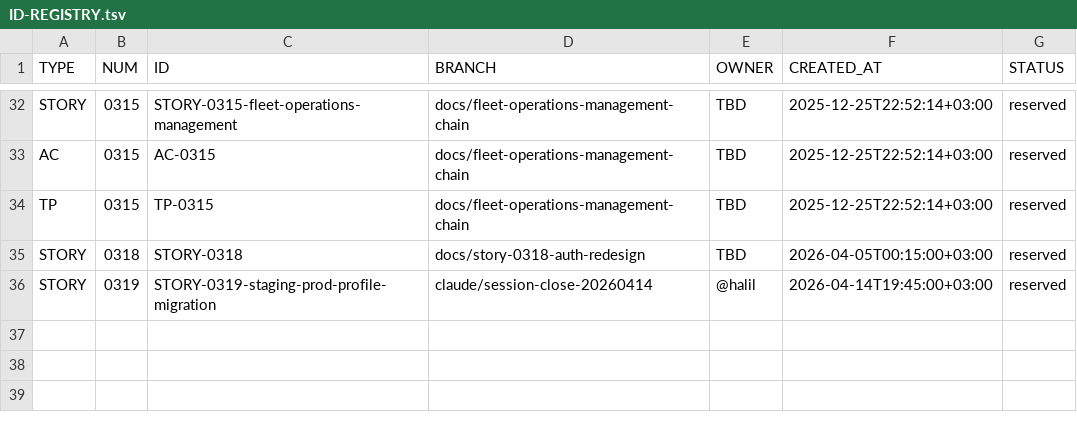
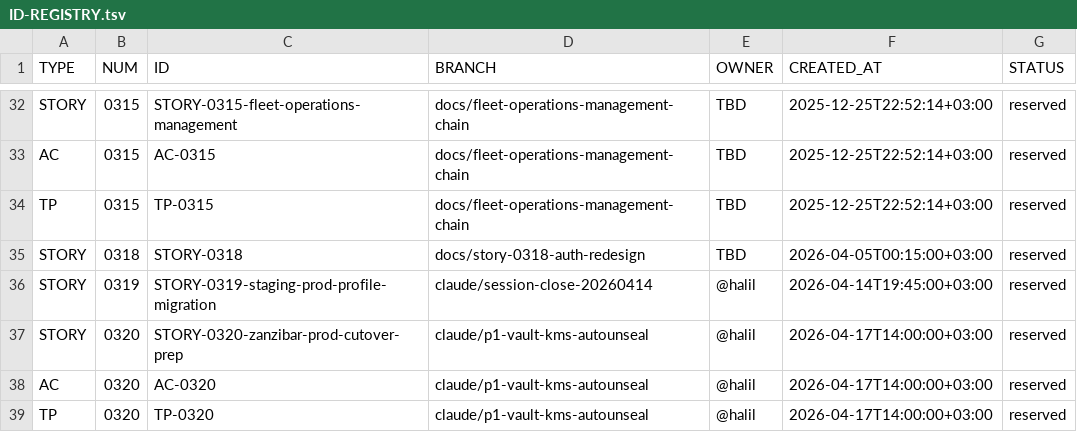
Before and after one commit to Halildeu/platform-ssot, a TSV file: docs/03-delivery/ID-REGISTRY.tsv, drawn as a sheet; only a part is shown, gaps mark what is left out.

Commit message:
feat(vault): cloud KMS auto-unseal templates + deploy wiring + runbook (P1.10, runbook template fixed)

```diff
--- a/docs/03-delivery/ID-REGISTRY.tsv
+++ b/docs/03-delivery/ID-REGISTRY.tsv
@@ -36 +36,4 @@ STORY	0318	STORY-0318	docs/story-0318-auth-redesign	TBD	2026-04-05T00:15:00+03:0
 STORY	0319	STORY-0319-staging-prod-profile-migration	claude/session-close-20260414	@halil	2026-04-14T19:45:00+03:00	reserved
+STORY	0320	STORY-0320-zanzibar-prod-cutover-prep	claude/p1-vault-kms-autounseal	@halil	2026-04-17T14:00:00+03:00	reserved
+AC	0320	AC-0320	claude/p1-vault-kms-autounseal	@halil	2026-04-17T14:00:00+03:00	reserved
+TP	0320	TP-0320	claude/p1-vault-kms-autounseal	@halil	2026-04-17T14:00:00+03:00	reserved
```
Also changed, not shown: 15 other files.
